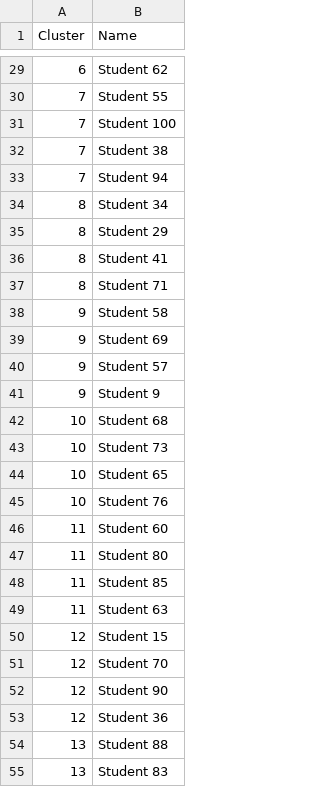
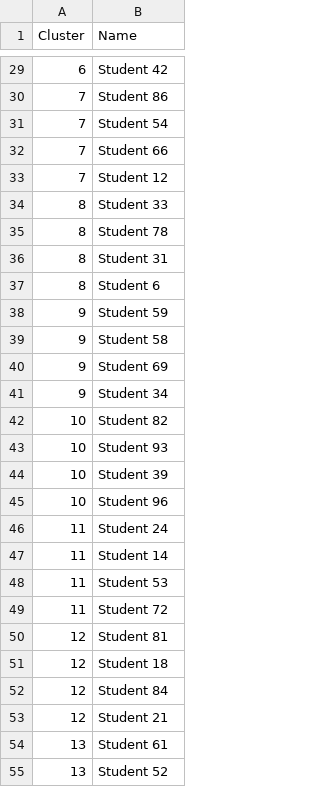
Before and after one commit to Syu125/team-matchmaking, a CSV file: student_group_assignments_sbert.csv, drawn as a sheet; only a part is shown, gaps mark what is left out; the diff covers the shown part only.

```diff
--- a/student_group_assignments_sbert.csv
+++ b/student_group_assignments_sbert.csv
@@ -29,27 +29,27 @@ Cluster,Name
-6,Student 62
-7,Student 55
-7,Student 100
-7,Student 38
-7,Student 94
-8,Student 34
-8,Student 29
-8,Student 41
-8,Student 71
+6,Student 42
+7,Student 86
+7,Student 54
+7,Student 66
+7,Student 12
+8,Student 33
+8,Student 78
+8,Student 31
+8,Student 6
+9,Student 59
 9,Student 58
 9,Student 69
-9,Student 57
-9,Student 9
-10,Student 68
-10,Student 73
-10,Student 65
-10,Student 76
-11,Student 60
-11,Student 80
-11,Student 85
-11,Student 63
-12,Student 15
-12,Student 70
-12,Student 90
-12,Student 36
-13,Student 88
-13,Student 83
+9,Student 34
+10,Student 82
+10,Student 93
+10,Student 39
+10,Student 96
+11,Student 24
+11,Student 14
+11,Student 53
+11,Student 72
+12,Student 81
+12,Student 18
+12,Student 84
+12,Student 21
+13,Student 61
+13,Student 52
```
Also changed, not shown: 1 added row, 1 removed row and 70 edited cells elsewhere in this file, 1 other file.
